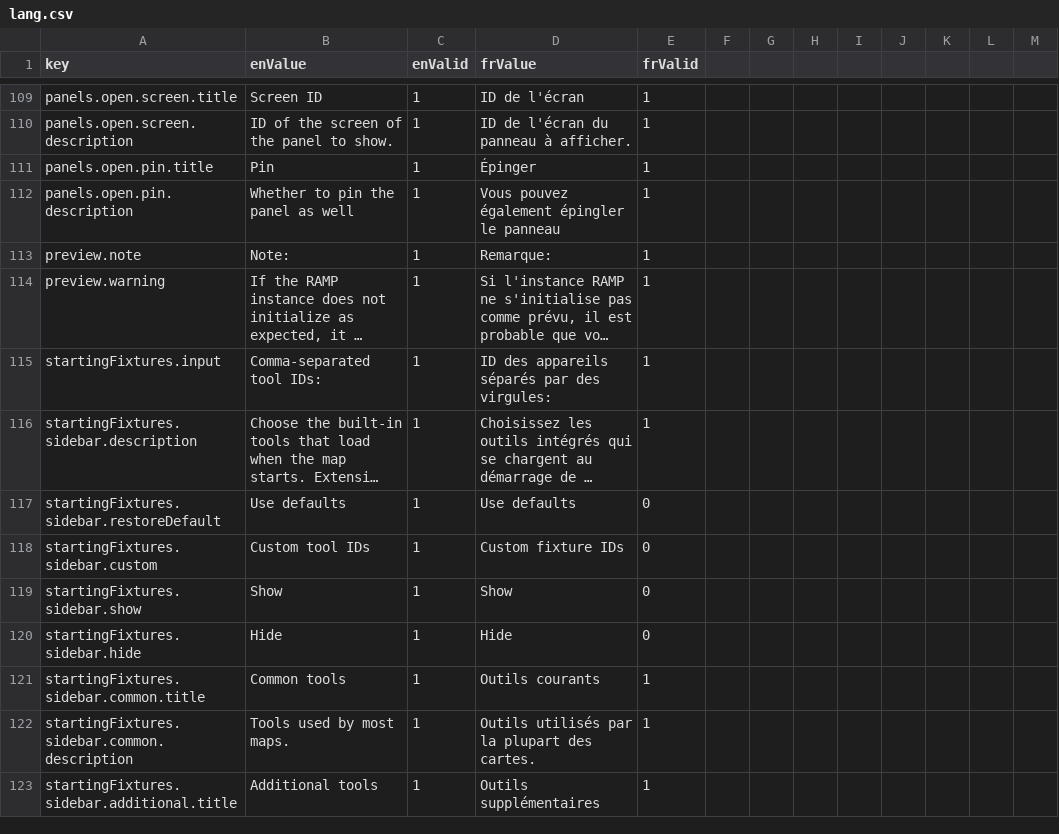
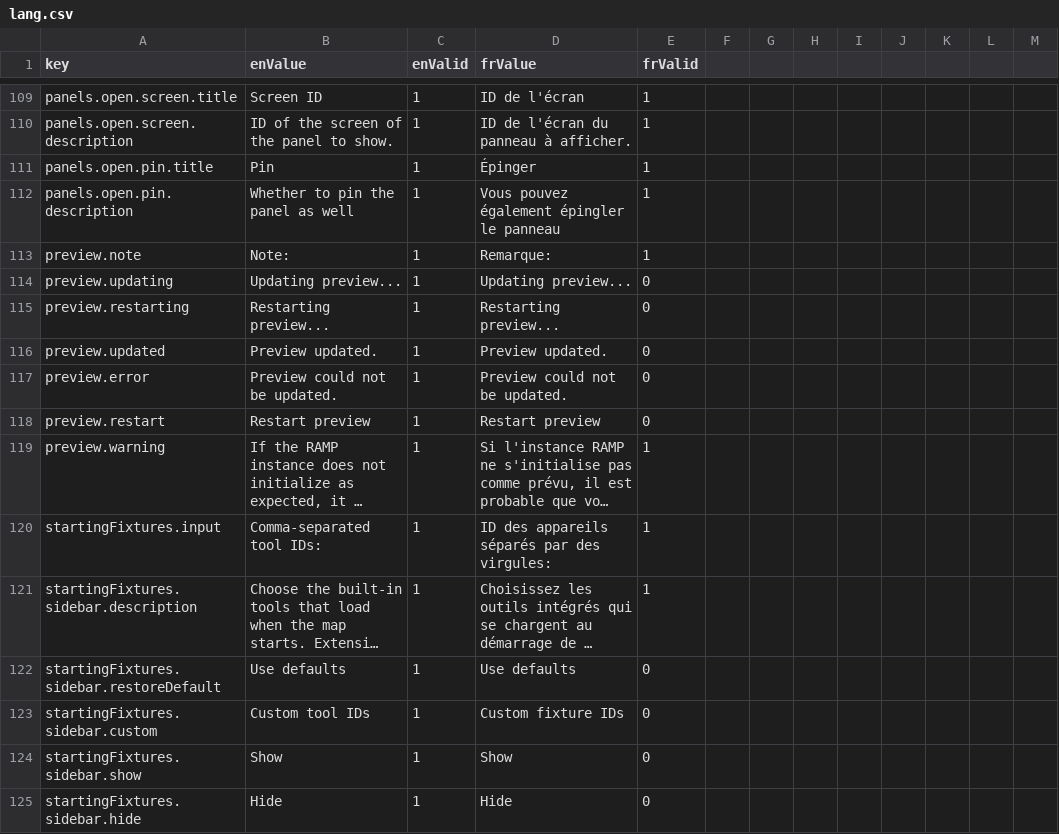
Before and after one commit to ramp4-pcar4/config-editor, a CSV file: src/lang/lang.csv, drawn as a sheet; only a part is shown, gaps mark what is left out; the shorter side is filled out with more unchanged rows; long unchanged cells end in …; the diff names each change by its address in the sheet, - before the commit and + after, or states it on an @@ line.

Commit message:
fix to make preview updates more reliable

```diff
--- a/src/lang/lang.csv
+++ b/src/lang/lang.csv
+row 114: preview.updating | Updating preview... | 1 | Updating preview... | 0
+row 115: preview.restarting | Restarting preview... | 1 | Restarting preview... | 0
+row 116: preview.updated | Preview updated. | 1 | Preview updated. | 0
+row 117: preview.error | Preview could not be updated. | 1 | Preview could not be updated. | 0
+row 118: preview.restart | Restart preview | 1 | Restart preview | 0
```
Also changed, not shown: 4 other files.
